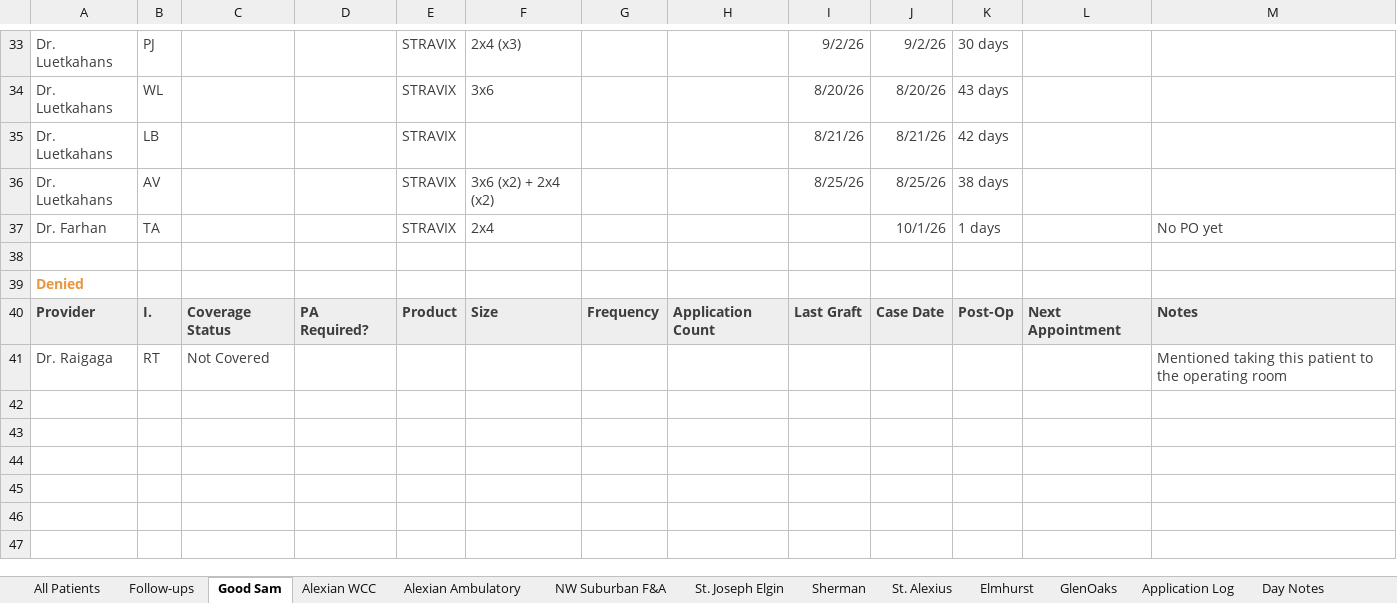
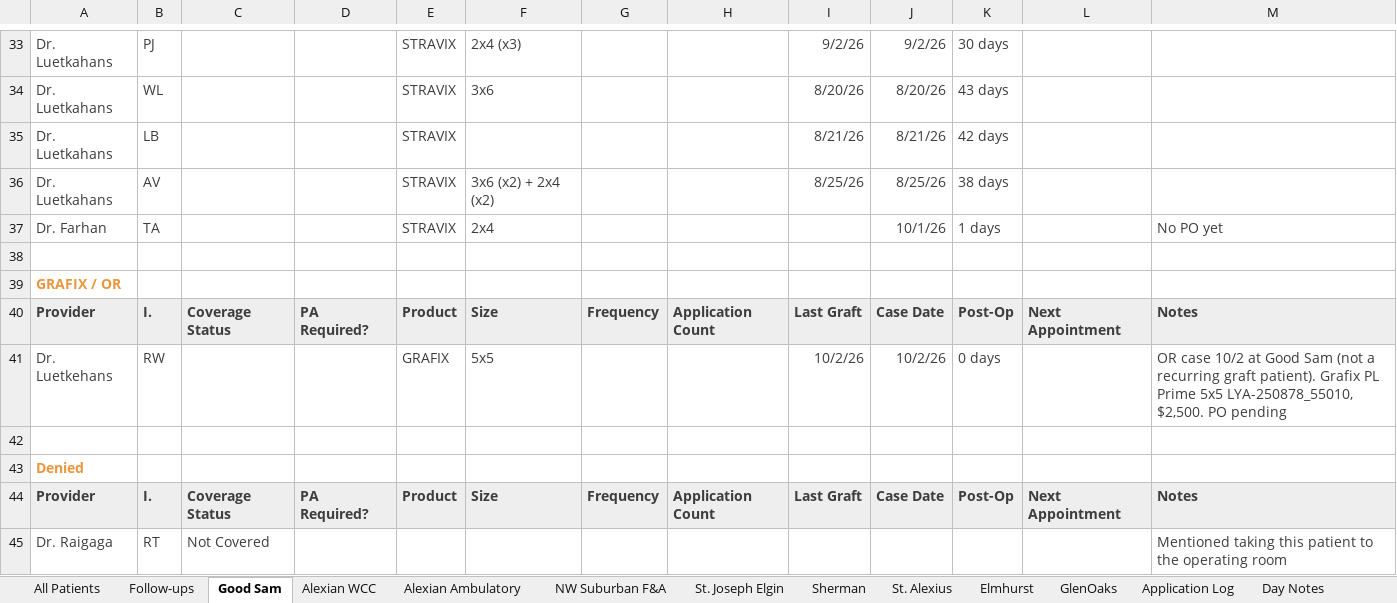
Before and after one commit to ajpeterson113/Graft-Tracker, an Excel workbook: Chi_West_Patient_List.xlsx, sheet Good Sam, drawn as a sheet; only a part is shown, gaps mark what is left out; values as stored, in another font and other column widths than the file's, no borders; the diff names each change by its address in the sheet, - before the commit and + after, or states it on an @@ line.

Commit message:
Patient list update

```diff
--- a/Chi_West_Patient_List.xlsx (sheet Good Sam)
+++ b/Chi_West_Patient_List.xlsx (sheet Good Sam)
+row 39: GRAFIX / OR
+row 40: Provider | I. | Coverage Status | PA Required? | Product | Size | Frequency | Application Count | Last Graft | Case Date | Post-Op | Next Appointment | Notes
+row 41: Dr. Luetkehans | RW |  |  | GRAFIX | 5x5 |  |  | 10/2/26 | 10/2/26 | 0 days |  | OR case 10/2 at Good Sam (not a recurring graft patient). Grafix PL Prime 5x5 LYA-250878_55010, $2,500. PO pending
+row 42: (empty)
```
Also changed, not shown: sheet All Patients.
